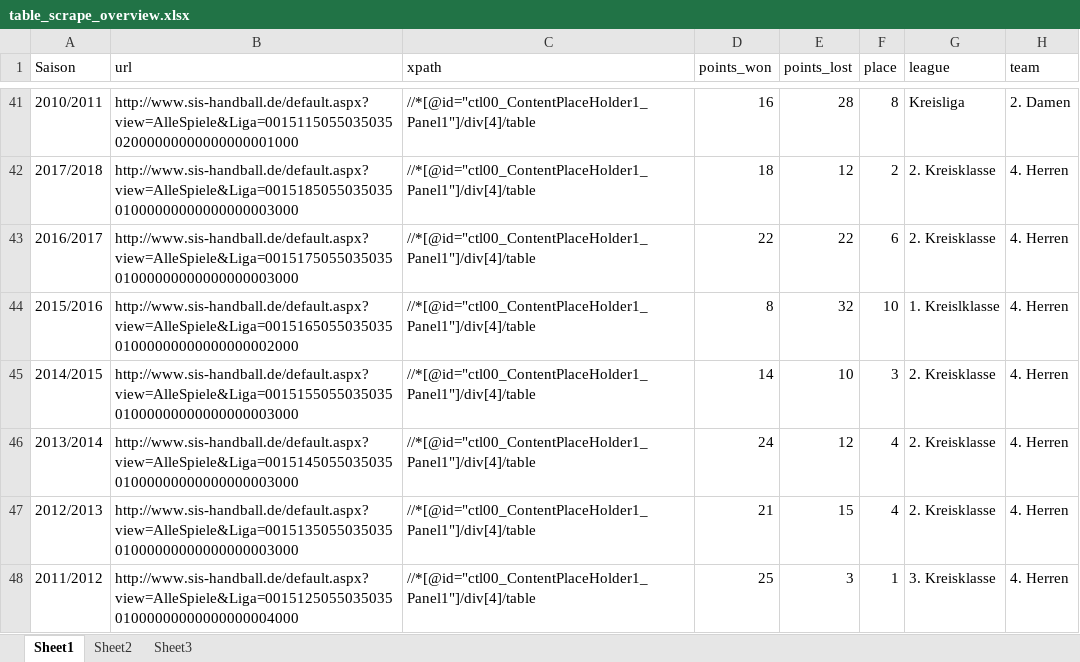
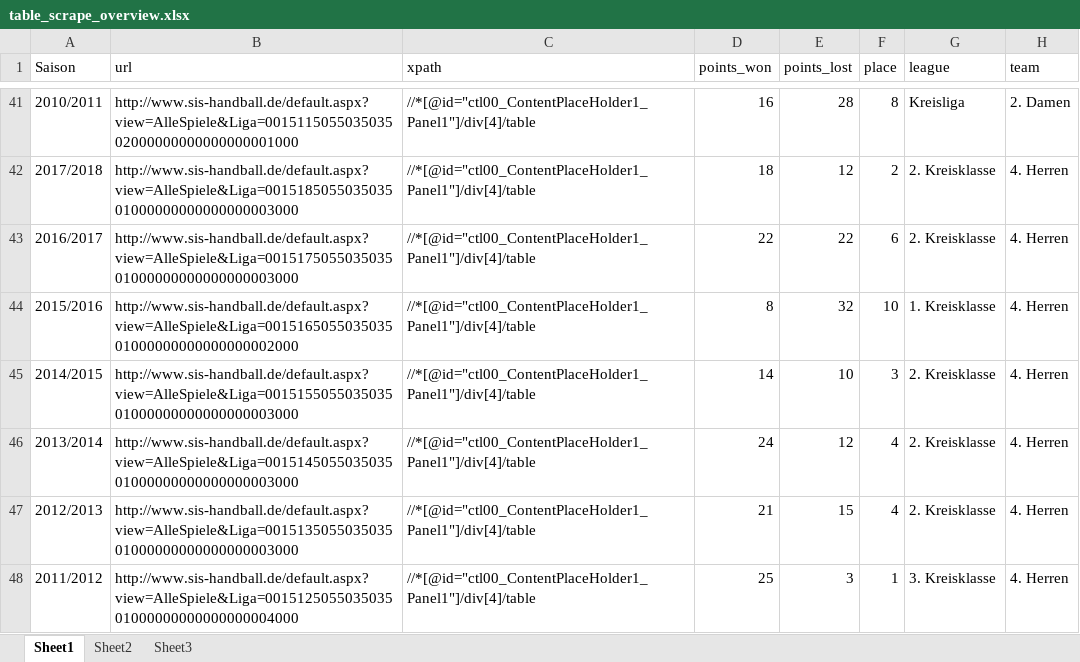
Before and after one commit to stefan-mueller/ringarena, an Excel workbook: data/table_scrape_overview.xlsx, sheet Sheet1, drawn as a sheet; only a part is shown, gaps mark what is left out; values as stored, in another font and other column widths than the file's, no borders; the diff names each change by its address in the sheet, - before the commit and + after, or states it on an @@ line.

```diff
--- a/data/table_scrape_overview.xlsx (sheet Sheet1)
+++ b/data/table_scrape_overview.xlsx (sheet Sheet1)
-G44 (league): 1. Kreislklasse
+G44 (league): 1. Kreisklasse
```
Also changed, not shown: 18 other files.
